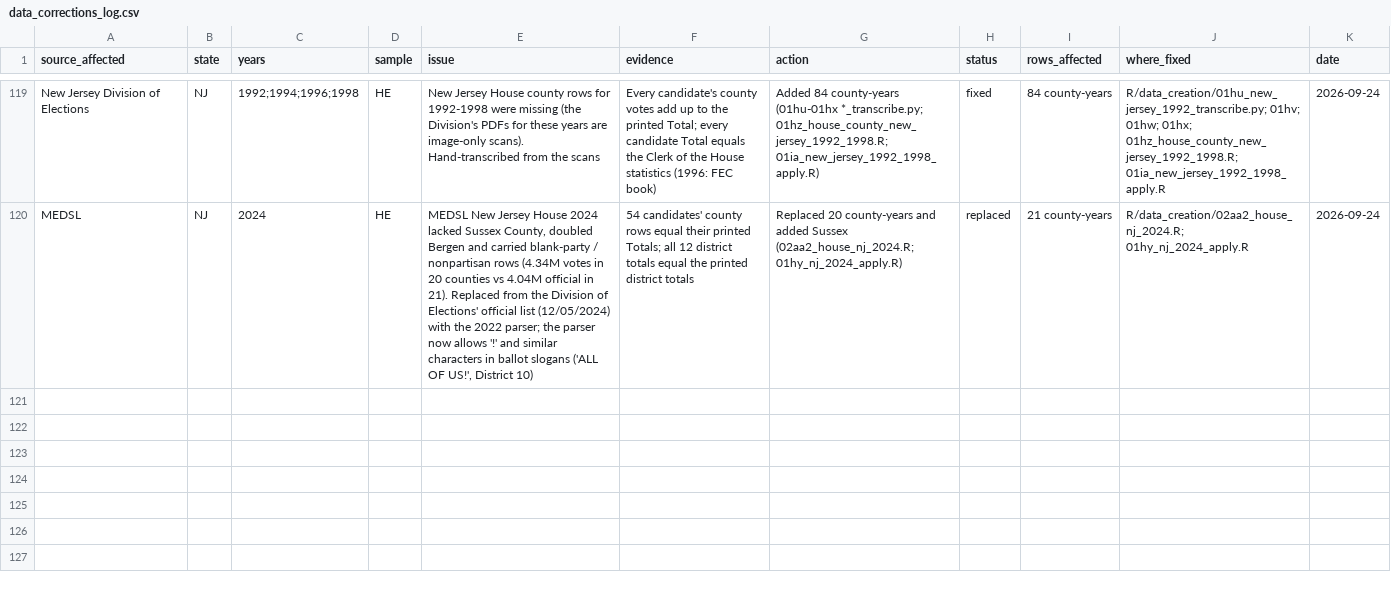
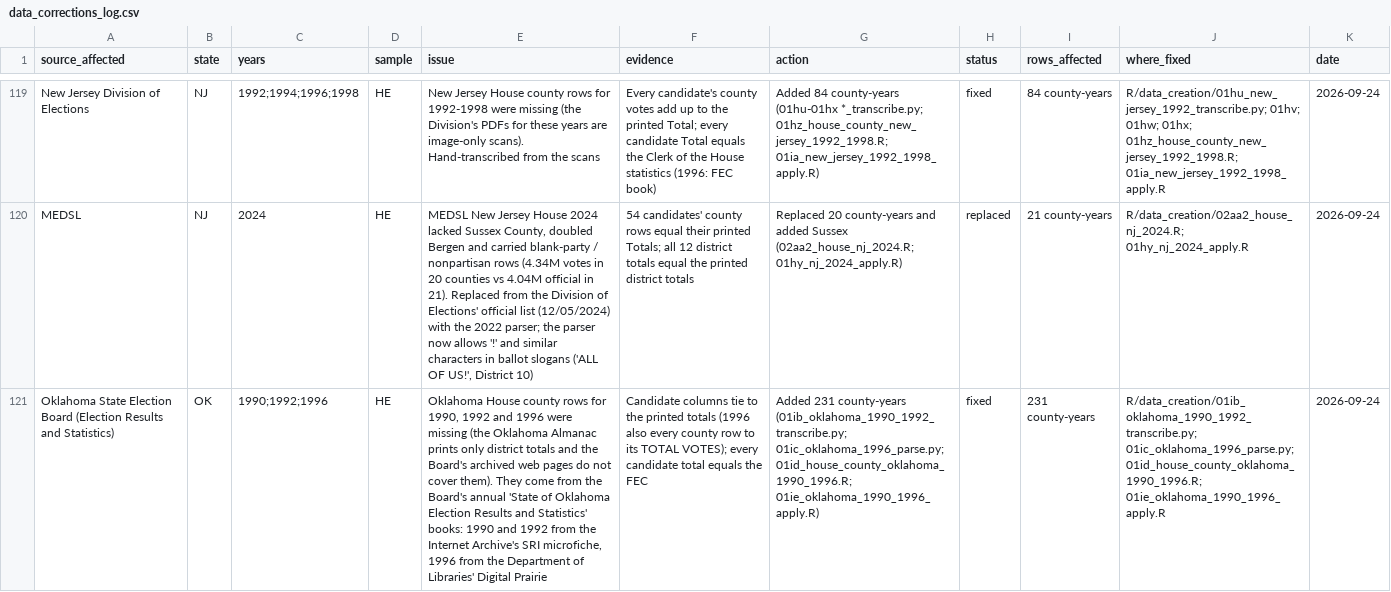
Before and after one commit to pmheideman/us-county-election-results, a CSV file: R/output/data_corrections_log.csv, drawn as a sheet; only a part is shown, gaps mark what is left out; the diff names each change by its address in the sheet, - before the commit and + after, or states it on an @@ line.

```diff
--- a/R/output/data_corrections_log.csv
+++ b/R/output/data_corrections_log.csv
+row 121: Oklahoma State Election Board (Election Results and Statistics) | OK | 1990;1992;1996 | HE | Oklahoma House county rows for 1990, 1992 and 1996 were missing (the Oklahoma Almanac prints only district totals and the Board's archived web pages do not cover them). They come from the Board's annual 'State of Oklahoma Election Results and Statistics' books: 1990 and 1992 from the Internet Archive's SRI microfiche, 1996 from the Department of Libraries' Digital Prairie | Candidate columns tie to the printed totals (1996 also every county row to its TOTAL VOTES); every candidate total equals the FEC | Added 231 county-years (01ib_oklahoma_1990_1992_transcribe.py; 01ic_oklahoma_1996_parse.py; 01id_house_county_oklahoma_1990_1996.R; 01ie_oklahoma_1990_1996_apply.R) | fixed | 231 county-years | R/data_creation/01ib_oklahoma_1990_1992_transcribe.py; 01ic_oklahoma_1996_parse.py; 01id_house_county_oklahoma_1990_1996.R; 01ie_oklahoma_1990_1996_apply.R | 2026-09-24
```
Also changed, not shown: R/data/source_registry.csv, R/output/elect_cty_final_provenance_summary.csv, 7 other files.
